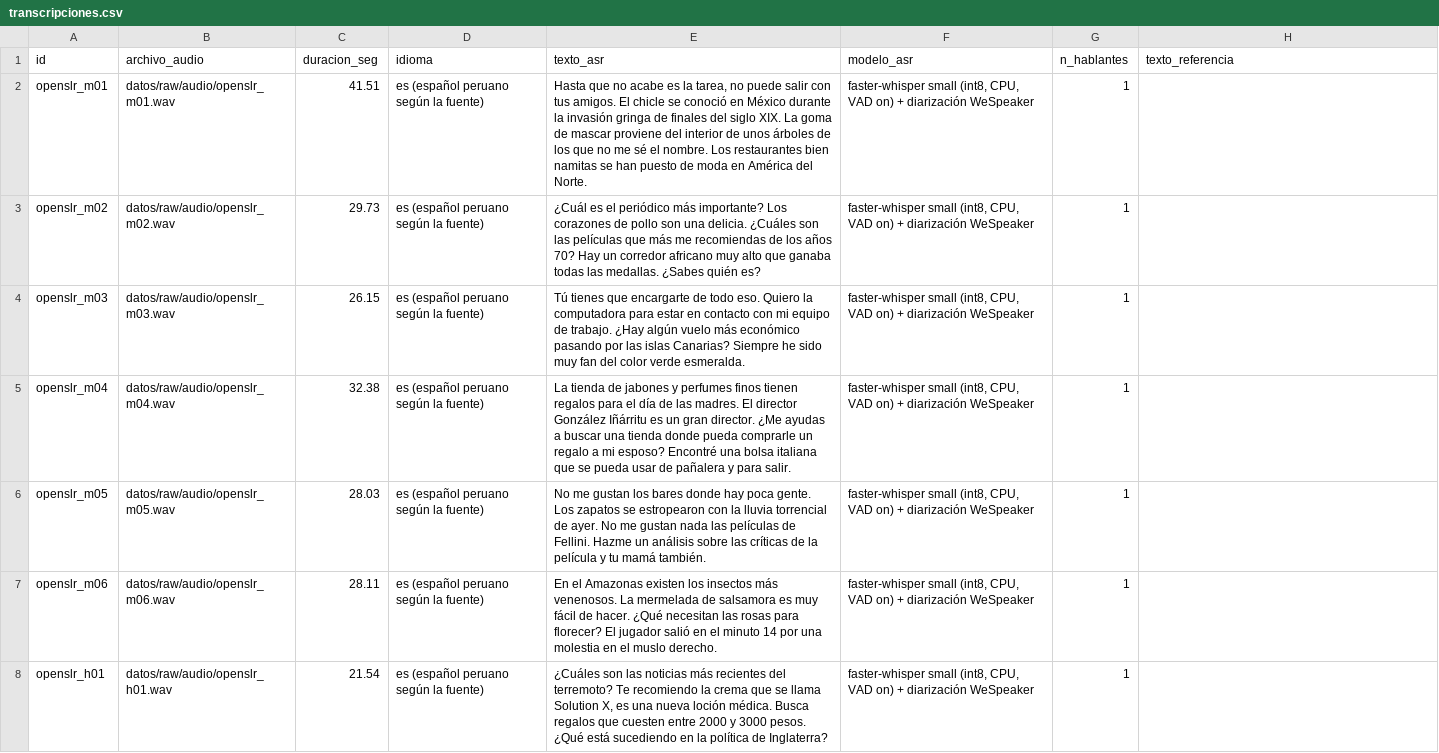
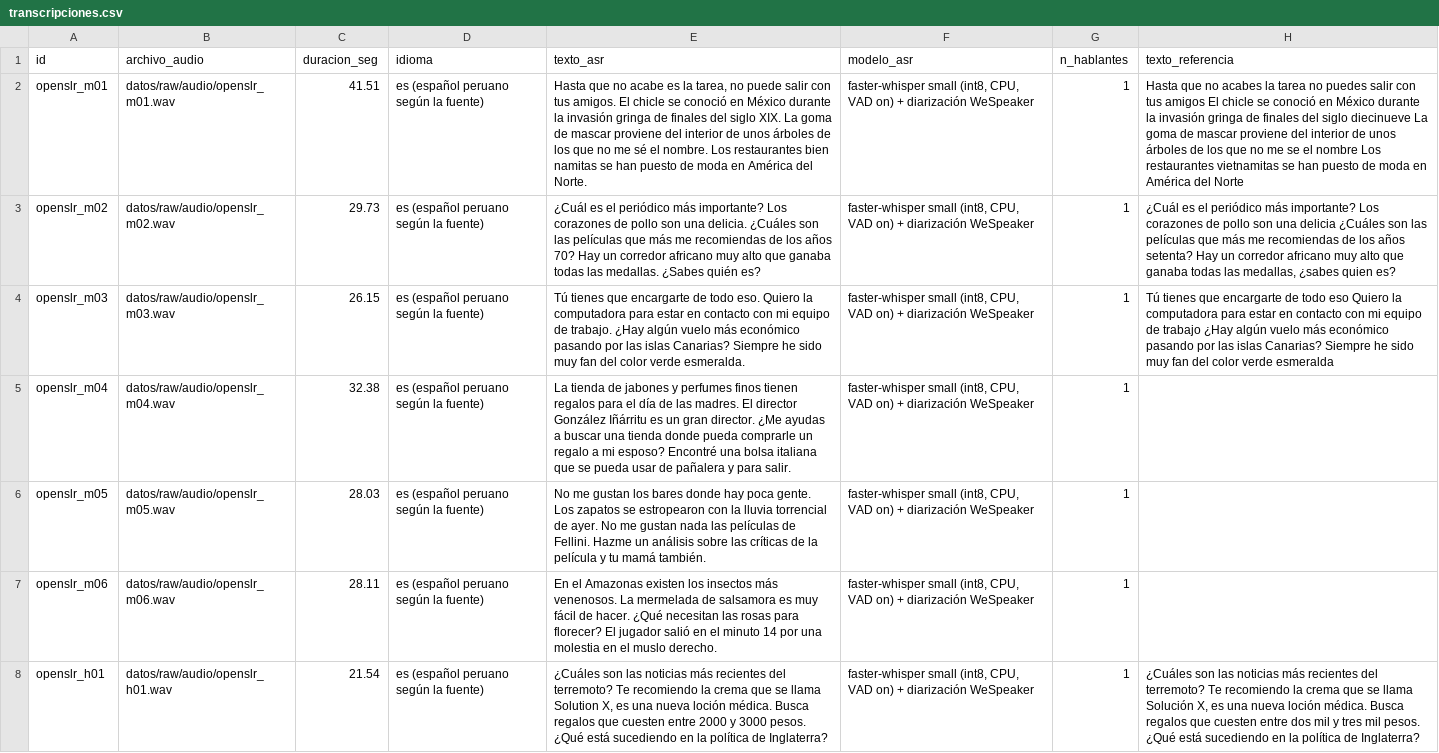
Before and after one commit to Jhane080/Noticias-peruanas, a CSV file: tarea_2/datos/transcripciones.csv, drawn as a sheet; only a part is shown; the diff covers the shown part only; the diff names each change by its address in the sheet, - before the commit and + after, or states it on an @@ line.

```diff
--- a/tarea_2/datos/transcripciones.csv
+++ b/tarea_2/datos/transcripciones.csv
-H2 (texto_referencia): (empty)
+H2 (texto_referencia): Hasta que no acabes la tarea no puedes salir con tus amigos El chicle se conoció en México durante la invasión gringa de finales del siglo diecinueve La goma de mascar proviene del interior de unos árboles de los que no me se el nombre Los restaurantes vietnamitas se han puesto de moda en América del Norte
-H3 (texto_referencia): (empty)
+H3 (texto_referencia): ¿Cuál es el periódico más importante? Los corazones de pollo son una delicia ¿Cuáles son las películas que más me recomiendas de los años setenta? Hay un corredor africano muy alto que ganaba todas las medallas, ¿sabes quien es?
-H4 (texto_referencia): (empty)
+H4 (texto_referencia): Tú tienes que encargarte de todo eso Quiero la computadora para estar en contacto con mi equipo de trabajo ¿Hay algún vuelo más económico pasando por las islas Canarias? Siempre he sido muy fan del color verde esmeralda
-H8 (texto_referencia): (empty)
+H8 (texto_referencia): ¿Cuáles son las noticias más recientes del terremoto? Te recomiendo la crema que se llama Solución X, es una nueva loción médica. Busca regalos que cuesten entre dos mil y tres mil pesos. ¿Qué está sucediendo en la política de Inglaterra?
```
Also changed, not shown: 6 edited cells elsewhere in this file, tarea_2/datos/documentos.csv, 13 other files.
